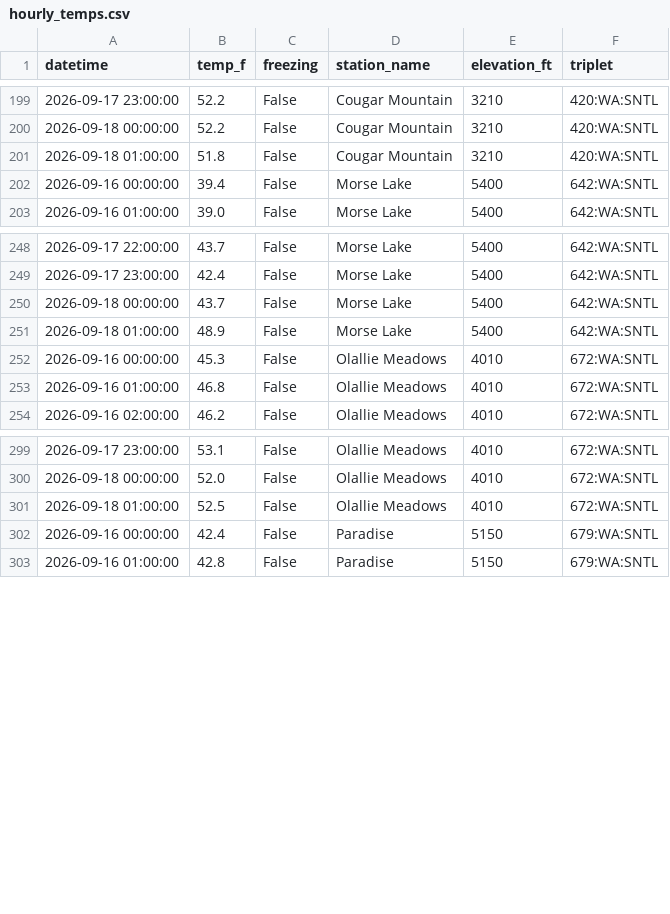
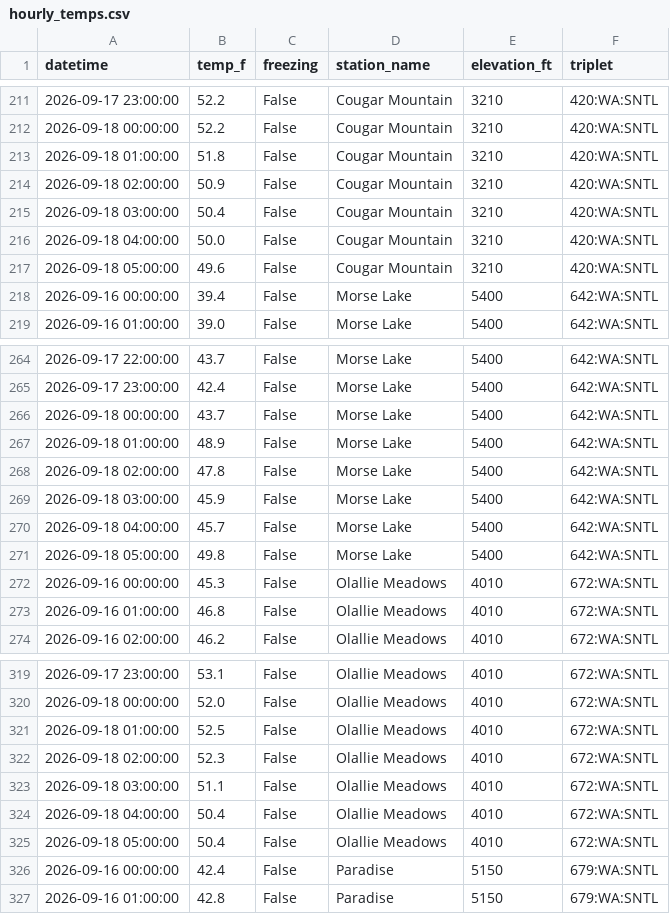
Before and after one commit to bdgroves/rainier-snowpack, a CSV file: data/processed/hourly_temps.csv, drawn as a sheet; only a part is shown, gaps mark what is left out; the diff covers the shown part only.

```diff
--- a/data/processed/hourly_temps.csv
+++ b/data/processed/hourly_temps.csv
@@ -201,2 +213,6 @@ datetime,temp_f,freezing,station_name,elevation_ft,triplet
 2026-09-18 01:00:00,51.8,False,Cougar Mountain,3210,420:WA:SNTL
+2026-09-18 02:00:00,50.9,False,Cougar Mountain,3210,420:WA:SNTL
+2026-09-18 03:00:00,50.4,False,Cougar Mountain,3210,420:WA:SNTL
+2026-09-18 04:00:00,50.0,False,Cougar Mountain,3210,420:WA:SNTL
+2026-09-18 05:00:00,49.6,False,Cougar Mountain,3210,420:WA:SNTL
 2026-09-16 00:00:00,39.4,False,Morse Lake,5400,642:WA:SNTL
@@ -251,2 +267,6 @@ datetime,temp_f,freezing,station_name,elevation_ft,triplet
 2026-09-18 01:00:00,48.9,False,Morse Lake,5400,642:WA:SNTL
+2026-09-18 02:00:00,47.8,False,Morse Lake,5400,642:WA:SNTL
+2026-09-18 03:00:00,45.9,False,Morse Lake,5400,642:WA:SNTL
+2026-09-18 04:00:00,45.7,False,Morse Lake,5400,642:WA:SNTL
+2026-09-18 05:00:00,49.8,False,Morse Lake,5400,642:WA:SNTL
 2026-09-16 00:00:00,45.3,False,Olallie Meadows,4010,672:WA:SNTL
@@ -301,2 +321,6 @@ datetime,temp_f,freezing,station_name,elevation_ft,triplet
 2026-09-18 01:00:00,52.5,False,Olallie Meadows,4010,672:WA:SNTL
+2026-09-18 02:00:00,52.3,False,Olallie Meadows,4010,672:WA:SNTL
+2026-09-18 03:00:00,51.1,False,Olallie Meadows,4010,672:WA:SNTL
+2026-09-18 04:00:00,50.4,False,Olallie Meadows,4010,672:WA:SNTL
+2026-09-18 05:00:00,50.4,False,Olallie Meadows,4010,672:WA:SNTL
 2026-09-16 00:00:00,42.4,False,Paradise,5150,679:WA:SNTL
```
Also changed, not shown: 17 added rows elsewhere in this file, data/processed/station_latest_stats.csv, 6 other files.
